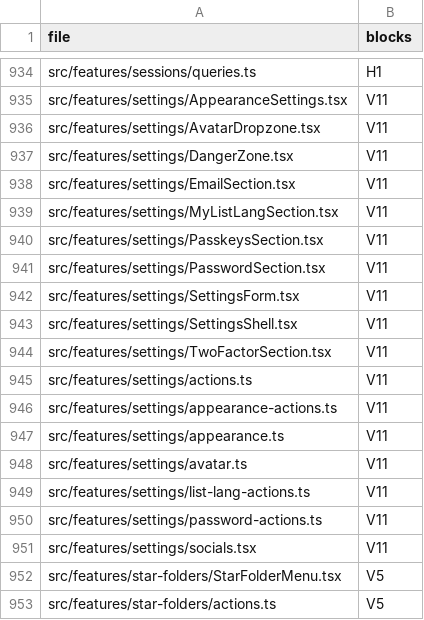
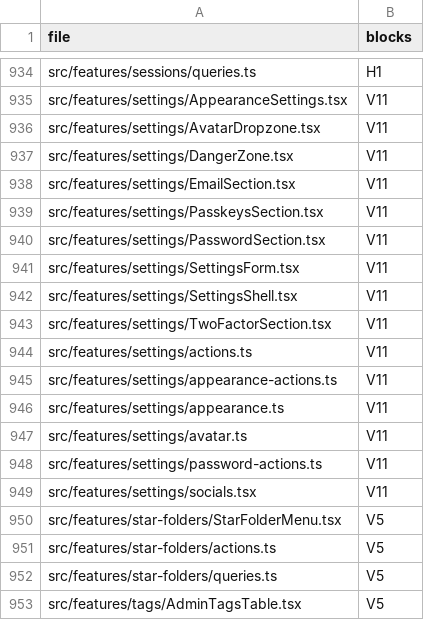
Before and after one commit to mikey-semy/setfork-app, a TSV file: docs/review/coverage.tsv, drawn as a sheet; only a part is shown, gaps mark what is left out; the shorter side is filled out with more unchanged rows.

```diff
--- a/docs/review/coverage.tsv
+++ b/docs/review/coverage.tsv
@@ -938,3 +938,2 @@ src/features/settings/DangerZone.tsx	V11
 src/features/settings/EmailSection.tsx	V11
-src/features/settings/MyListLangSection.tsx	V11
 src/features/settings/PasskeysSection.tsx	V11
@@ -948,3 +947,2 @@ src/features/settings/appearance.ts	V11
 src/features/settings/avatar.ts	V11
-src/features/settings/list-lang-actions.ts	V11
 src/features/settings/password-actions.ts	V11
```
Also changed, not shown: 16 other files.
